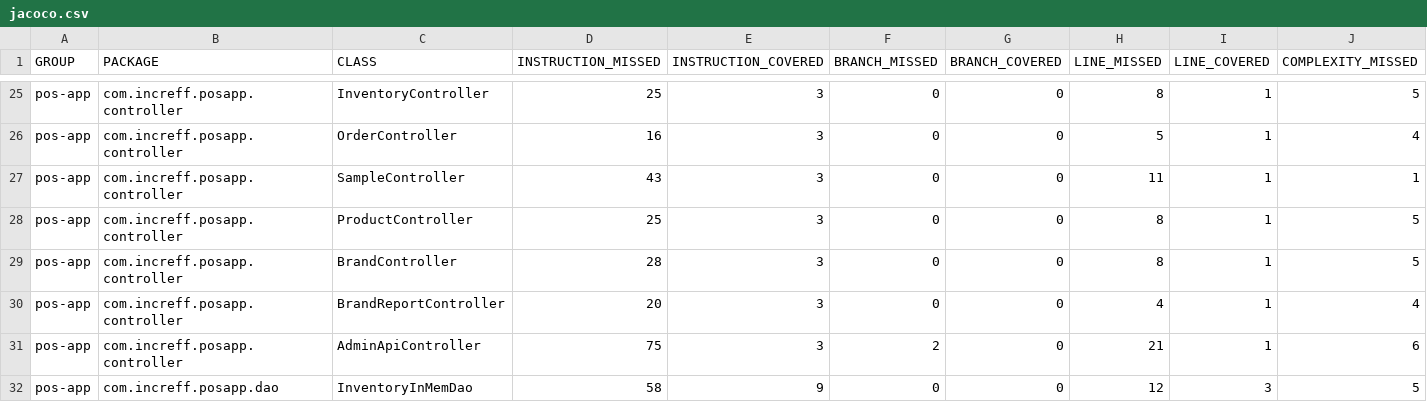
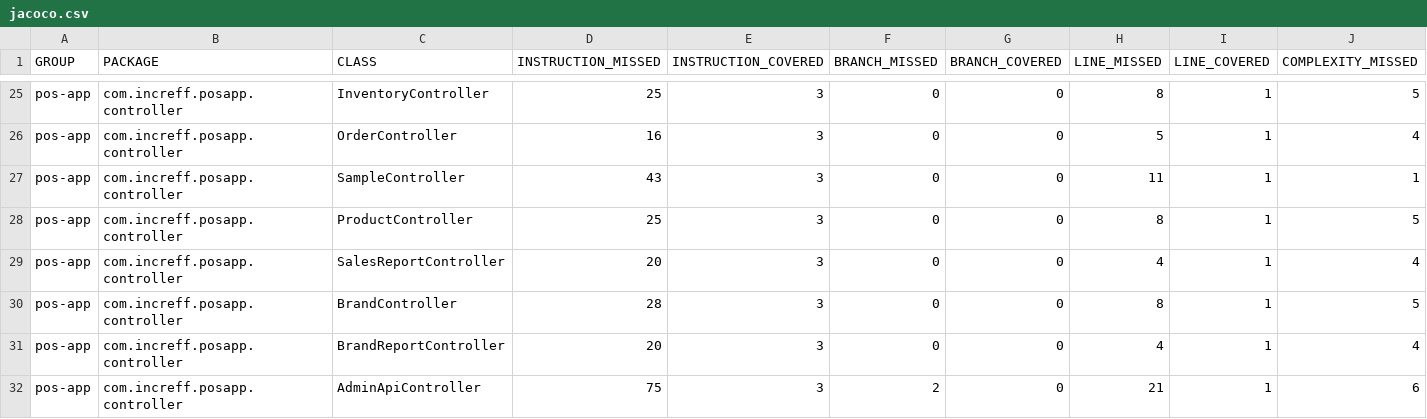
Before and after one commit to sabareeshs786/pos-app, a CSV file: target/site/jacoco/jacoco.csv, drawn as a sheet; only a part is shown, gaps mark what is left out; the shorter side is filled out with more unchanged rows; rows hold the shown columns only; the diff names each change by its address in the sheet, - before the commit and + after, or states it on an @@ line.

```diff
--- a/target/site/jacoco/jacoco.csv
+++ b/target/site/jacoco/jacoco.csv
+row 29: pos-app | com.increff.posapp.controller | SalesReportController | 20 | 3 | 0 | 0 | 4 | 1 | 4
```
Also changed, not shown: 31 other files.
